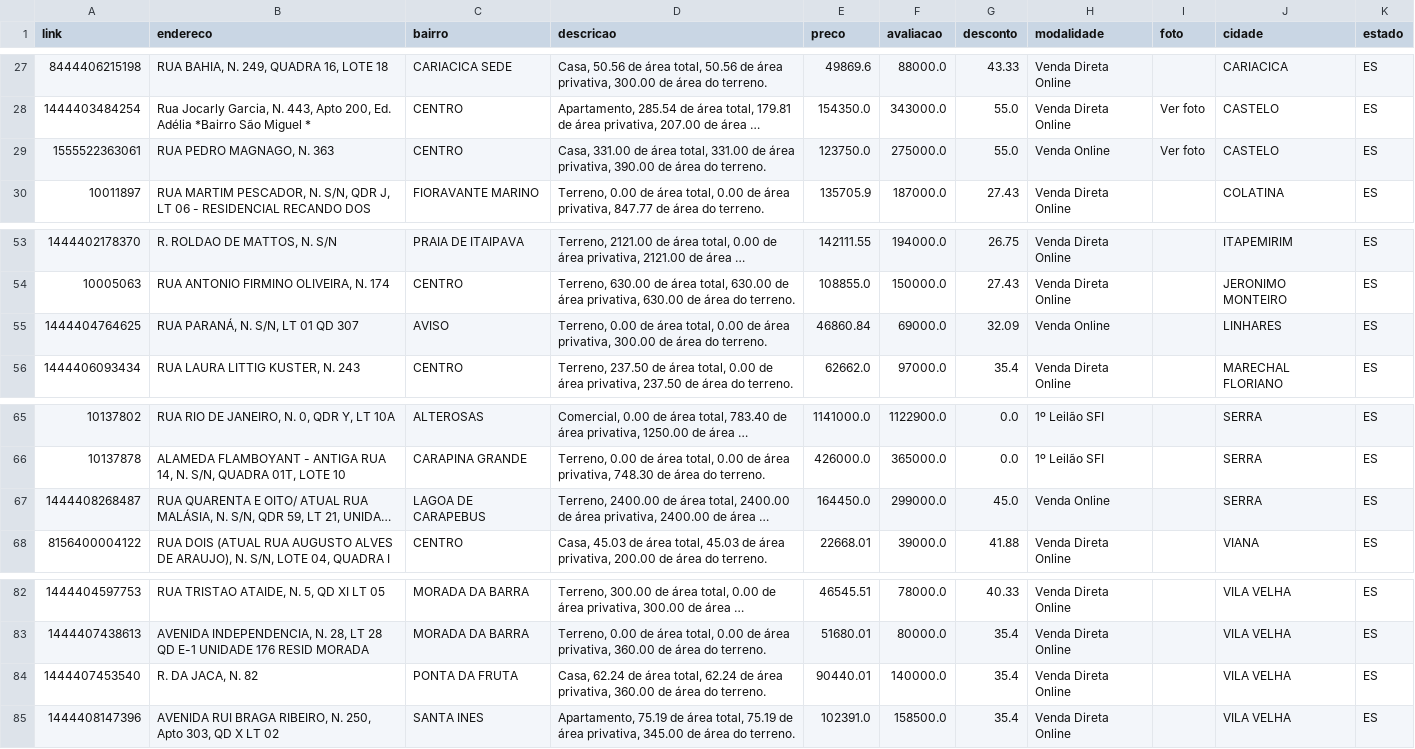
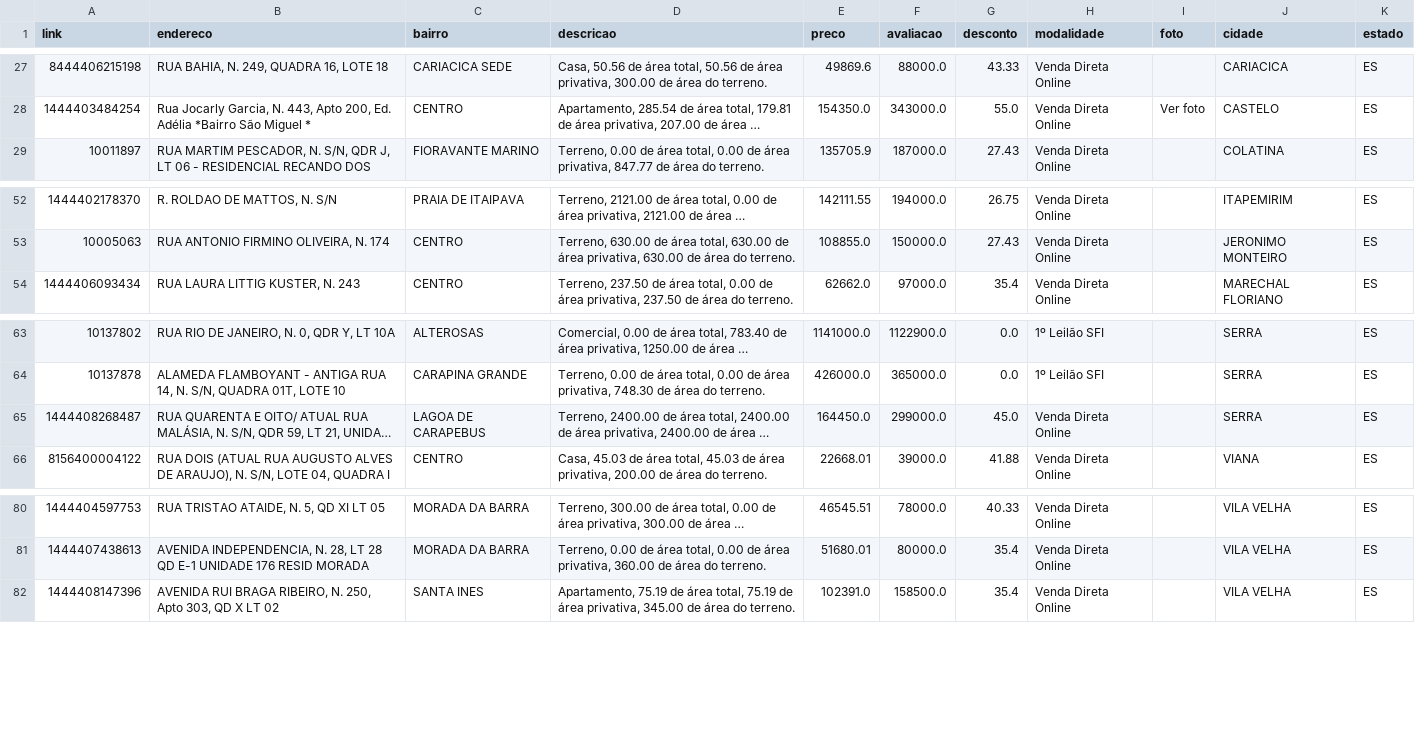
Before and after one commit to franklinbaldo/caixaaberta, a CSV file: data/imoveis_ES.csv, drawn as a sheet; only a part is shown, gaps mark what is left out; long unchanged cells end in …; removed rows and columns are numbered as before the commit, all else as after; the diff names each change by its address in the sheet, - before the commit and + after, or states it on an @@ line.

```diff
--- a/data/imoveis_ES.csv
+++ b/data/imoveis_ES.csv
-row 29: 1555522363061 | RUA PEDRO MAGNAGO, N. 363 | CENTRO | Casa, 331.00 de área total, 331.00 de área privativa, 390.00 de área do terreno. | 123750.0 | 275000.0 | 55.0 | Venda Online | Ver foto | CASTELO | ES
-row 55: 1444404764625 | RUA PARANÁ, N. S/N, LT 01 QD 307 | AVISO | Terreno, 0.00 de área total, 0.00 de área privativa, 300.00 de área do terreno. | 46860.84 | 69000.0 | 32.09 | Venda Online |  | LINHARES | ES
-H65 (modalidade): Venda Online
+H65 (modalidade): Venda Direta Online
-row 84: 1444407453540 | R. DA JACA, N. 82 | PONTA DA FRUTA | Casa, 62.24 de área total, 62.24 de área privativa, 360.00 de área do terreno. | 90440.01 | 140000.0 | 35.4 | Venda Direta Online |  | VILA VELHA | ES
```
Also changed, not shown: data/imoveis_MA.csv, data/imoveis_MG.csv, 19 other files.
